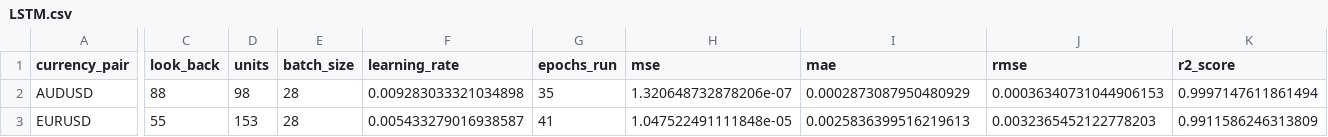
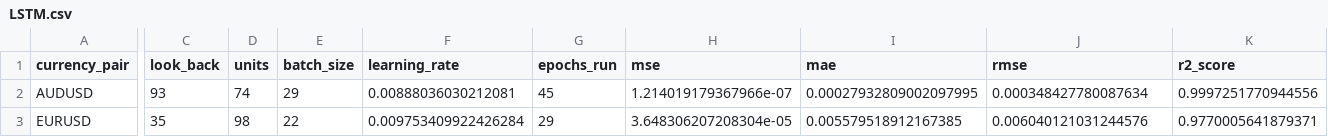
Before and after one commit to zihaozeng0021/currency-exchange-rate-forecasting, a CSV file: src/comparison/1/results/LSTM.csv, drawn as a sheet; only a part is shown, gaps mark what is left out; the diff covers the shown part only; the diff names each change by its address in the sheet, - before the commit and + after, or states it on an @@ line.

```diff
--- a/src/comparison/1/results/LSTM.csv
+++ b/src/comparison/1/results/LSTM.csv
-C2 (look_back): 88
+C2 (look_back): 93
-D2 (units): 98
+D2 (units): 74
-E2 (batch_size): 28
+E2 (batch_size): 29
-F2 (learning_rate): 0.009283033321034898
+F2 (learning_rate): 0.00888036030212081
-G2 (epochs_run): 35
+G2 (epochs_run): 45
-H2 (mse): 1.320648732878206e-07
+H2 (mse): 1.214019179367966e-07
-I2 (mae): 0.0002873087950480929
+I2 (mae): 0.00027932809002097995
-J2 (rmse): 0.00036340731044906153
+J2 (rmse): 0.000348427780087634
-K2 (r2_score): 0.9997147611861494
+K2 (r2_score): 0.9997251770944556
-C3 (look_back): 55
+C3 (look_back): 35
-D3 (units): 153
+D3 (units): 98
-E3 (batch_size): 28
+E3 (batch_size): 22
-F3 (learning_rate): 0.005433279016938587
+F3 (learning_rate): 0.009753409922426284
-G3 (epochs_run): 41
+G3 (epochs_run): 29
-H3 (mse): 1.047522491111848e-05
+H3 (mse): 3.648306207208304e-05
-I3 (mae): 0.0025836399516219613
+I3 (mae): 0.005579518912167385
-J3 (rmse): 0.0032365452122778203
+J3 (rmse): 0.006040121031244576
-K3 (r2_score): 0.9911586246313809
+K3 (r2_score): 0.9770005641879371
```
Also changed, not shown: 41 edited cells elsewhere in this file, 28 other files.
